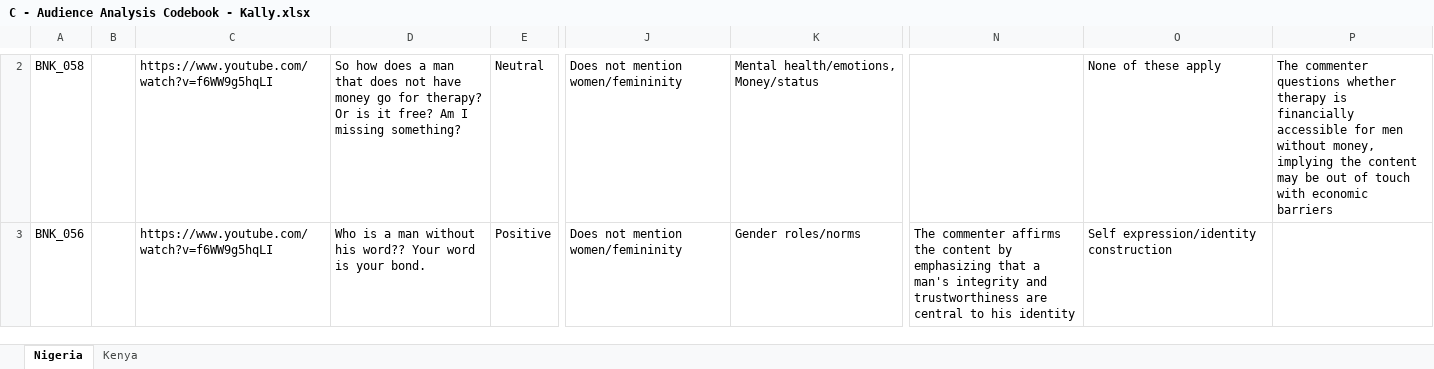
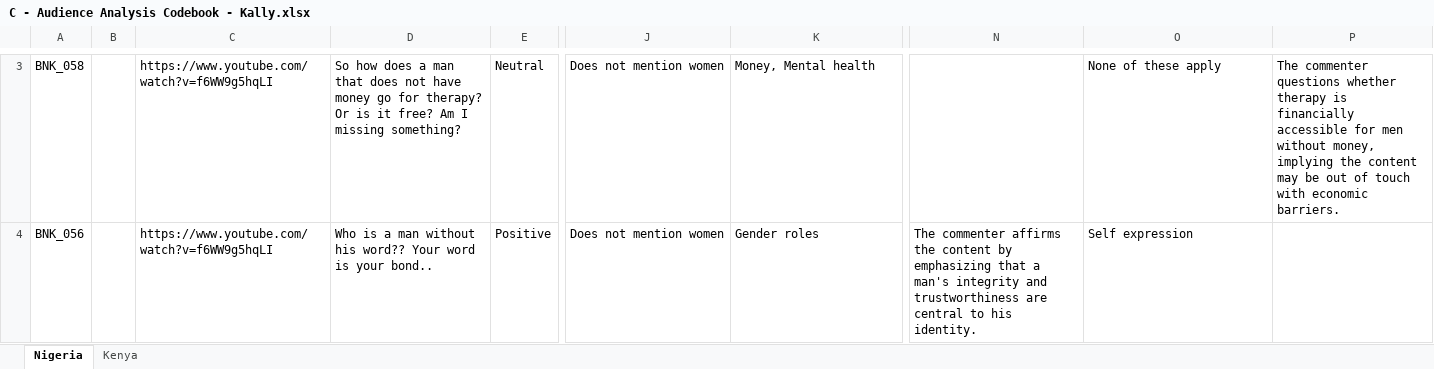
Before and after one commit to sushildalavi/Gates-Manfluencer-Project, an Excel workbook: Codebooks/Human Codebooks/Audience Analysis Codebooks/C - Audience Analysis Codebook - Kally.xlsx, sheet Nigeria, drawn as a sheet; only a part is shown, gaps mark what is left out; values as stored, in another font and other column widths than the file's, no cell formats; addresses are those after the commit; the diff covers the shown part only; the diff names each change by its address in the sheet, - before the commit and + after, or states it on an @@ line.

```diff
--- a/Codebooks/Human Codebooks/Audience Analysis Codebooks/C - Audience Analysis Codebook - Kally.xlsx (sheet Nigeria)
+++ b/Codebooks/Human Codebooks/Audience Analysis Codebooks/C - Audience Analysis Codebook - Kally.xlsx (sheet Nigeria)
-J3:J4: Does not mention women/femininity
+J3:J4: Does not mention women
-K3: Mental health/emotions, Money/status
+K3: Money, Mental health
-P3: …with economic barriers
+P3: …with economic barriers.
-D4: …is your bond.
+D4: …is your bond..
-K4: Gender roles/norms
+K4: Gender roles
-N4: …to his identity
+N4: …to his identity.
-O4: Self expression/identity construction
+O4: Self expression
```
Also changed, not shown: 5 added rows and 227 edited cells elsewhere in this sheet, sheet Kenya, cell formats, Codebooks/Human Codebooks/Audience Analysis Codebooks/A - Audience Analysis Codebook - Adanna.xlsx, Codebooks/Human Codebooks/Audience Analysis Codebooks/B - Audience Analysis Codebook - Auriyana.xlsx, 3 other files.
